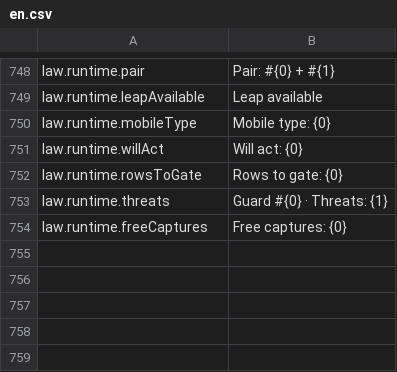
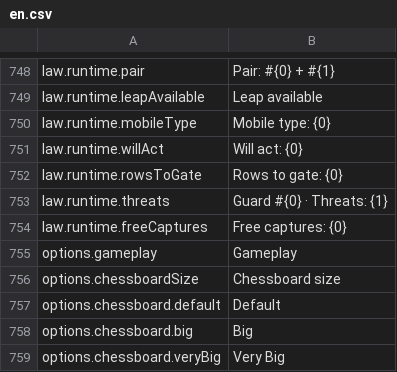
Before and after one commit to stefanomac96/k4ad, a CSV file: StreamingAssets/Data/Localization/en.csv, drawn as a sheet; only a part is shown, gaps mark what is left out; the diff names each change by its address in the sheet, - before the commit and + after, or states it on an @@ line.

```diff
--- a/StreamingAssets/Data/Localization/en.csv
+++ b/StreamingAssets/Data/Localization/en.csv
+row 755: options.gameplay | Gameplay
+row 756: options.chessboardSize | Chessboard size
+row 757: options.chessboard.default | Default
+row 758: options.chessboard.big | Big
+row 759: options.chessboard.veryBig | Very Big
```
Also changed, not shown: StreamingAssets/Data/Localization/it.csv, 7 other files.
